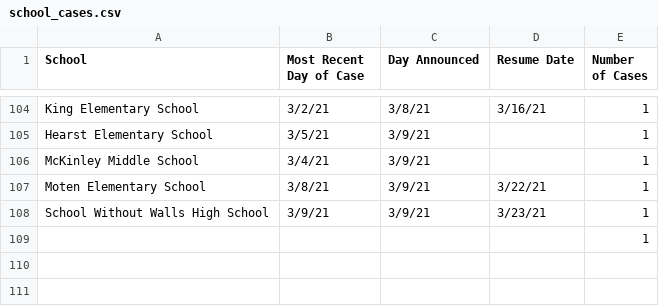
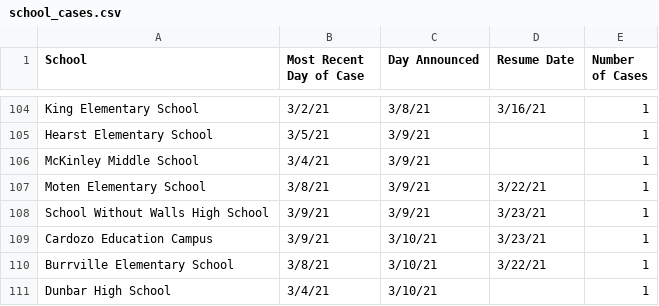
Before and after one commit to rstahlin/rstahlin.github.io, a CSV file: school_cases.csv, drawn as a sheet; only a part is shown, gaps mark what is left out.

```diff
--- a/school_cases.csv
+++ b/school_cases.csv
@@ -108,2 +108,4 @@ Moten Elementary School,3/8/21,3/9/21,3/22/21,1
 School Without Walls High School,3/9/21,3/9/21,3/23/21,1
-,,,,1
+Cardozo Education Campus,3/9/21,3/10/21,3/23/21,1
+Burrville Elementary School,3/8/21,3/10/21,3/22/21,1
+Dunbar High School,3/4/21,3/10/21,,1
```
Also changed, not shown: data.csv, 54 other files.
